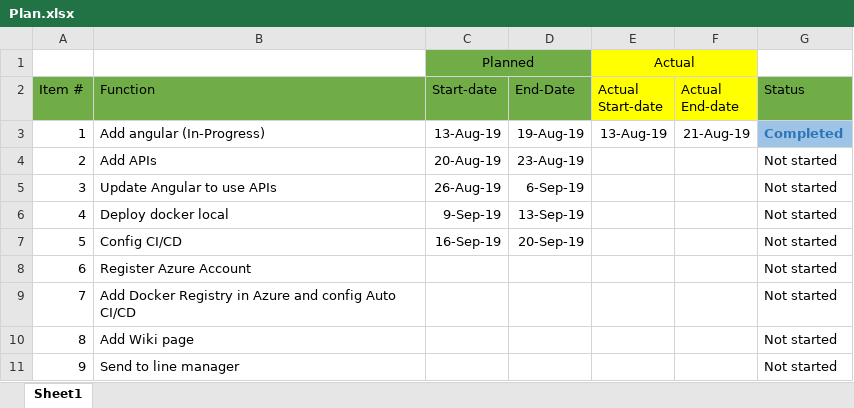
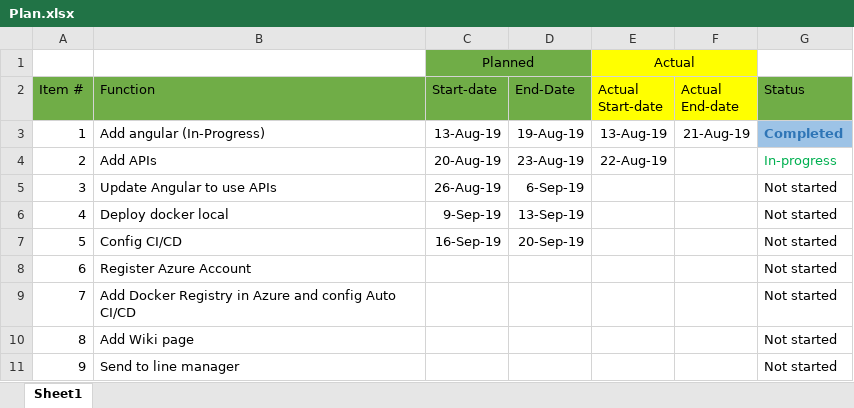
Before and after one commit to sieunhantanbao/anhnguyen-kpi-2019, an Excel workbook: Plan.xlsx, sheet Sheet1, drawn as a sheet; values as stored, in another font and other column widths than the file's, no borders; the diff names each change by its address in the sheet, - before the commit and + after, or states it on an @@ line.

```diff
--- a/Plan.xlsx (sheet Sheet1)
+++ b/Plan.xlsx (sheet Sheet1)
-E4 (Actual Start-date): (empty)
+E4 (Actual Start-date): 22-Aug-19
-G4 (Status): Not started
+G4 (Status): In-progress
-G4 text colour: black
+G4 text colour: #00B050
```
Also changed, not shown: 18 other files.
